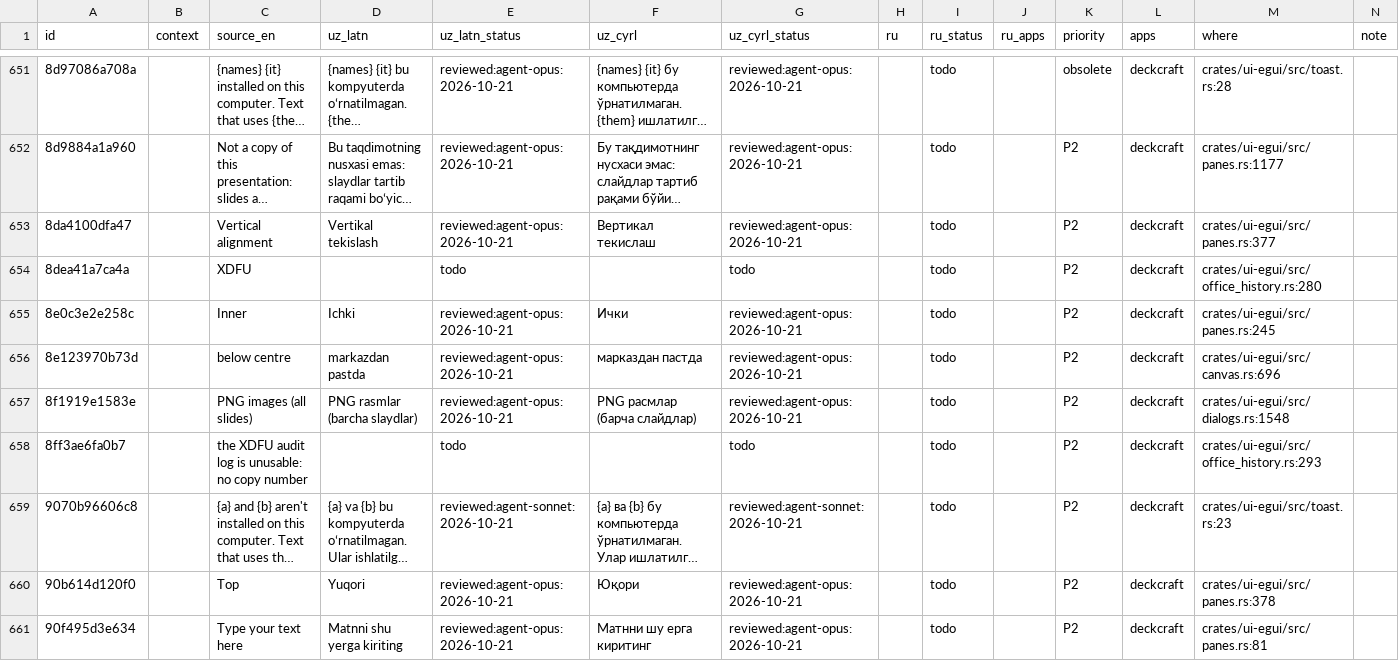
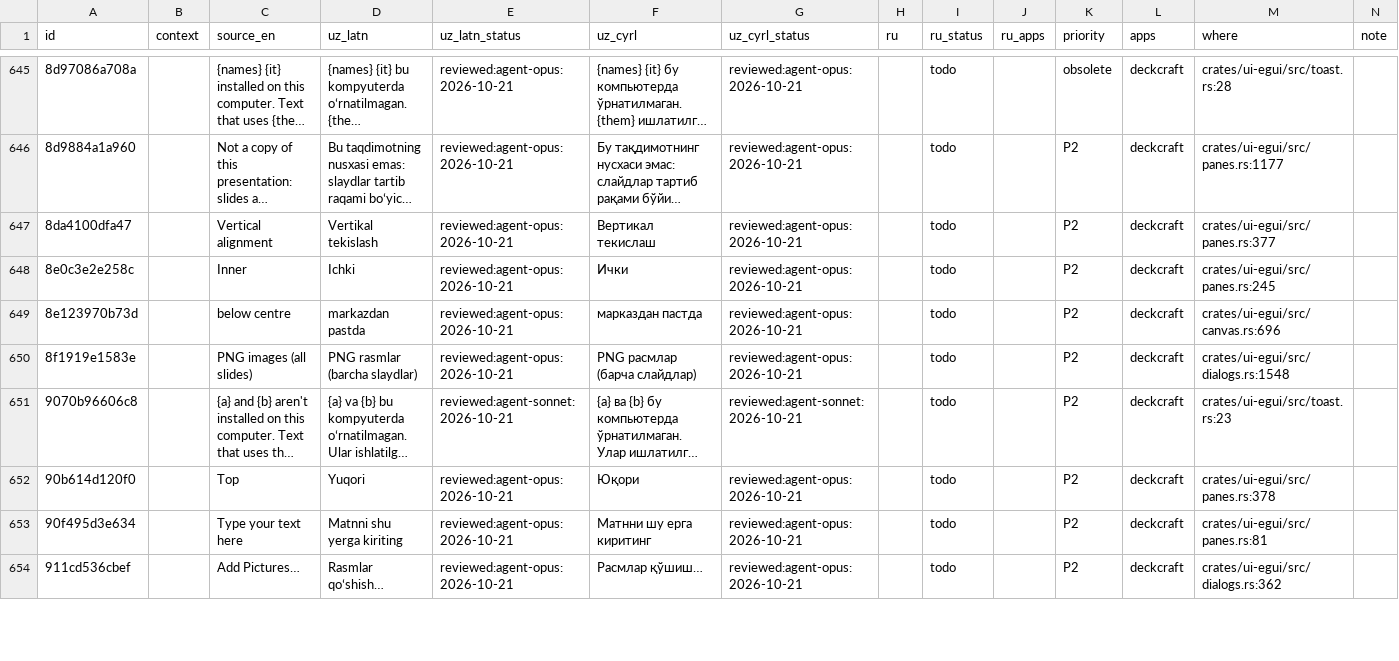
Before and after one commit to bakhodirovxz/Office, a TSV file: i18n/deckcraft.tsv, drawn as a sheet; only a part is shown, gaps mark what is left out; the shorter side is filled out with more unchanged rows; long unchanged cells end in …; the diff covers the shown part only; the diff names each change by its address in the sheet, - before the commit and + after, or states it on an @@ line.

Commit message:
i18n: deckcraft extract skips the history layer and the arrow label; 15 heuristic junk rows dropped

```diff
--- a/i18n/deckcraft.tsv
+++ b/i18n/deckcraft.tsv
-row 654: 8dea41a7ca4a |  | XDFU |  | todo |  | todo |  | todo |  | P2 | deckcraft | crates/ui-egui/src/office_history.rs:280
-row 658: 8ff3ae6fa0b7 |  | the XDFU audit log is unusable: no copy number |  | todo |  | todo |  | todo |  | P2 | deckcraft | crates/ui-egui/src/office_history.rs:293
```
Also changed, not shown: 13 removed rows elsewhere in this file, 1 other file.
